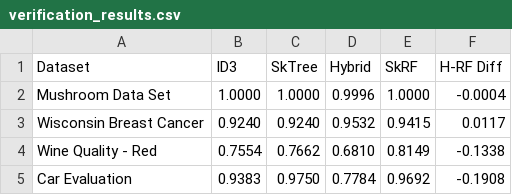
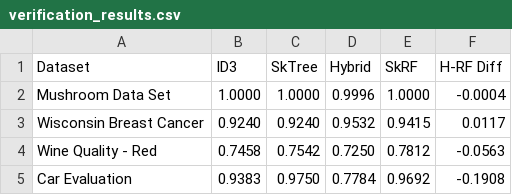
Before and after one commit to Kemo321/random-forest-svm-id3-hybrid, a CSV file: results/verification_results.csv, drawn as a sheet.

```diff
--- a/results/verification_results.csv
+++ b/results/verification_results.csv
@@ -3,3 +3,3 @@ Mushroom Data Set,1.0000,1.0000,0.9996,1.0000,-0.0004
 Wisconsin Breast Cancer,0.9240,0.9240,0.9532,0.9415,0.0117
-Wine Quality - Red,0.7554,0.7662,0.6810,0.8149,-0.1338
+Wine Quality - Red,0.7458,0.7542,0.7250,0.7812,-0.0563
 Car Evaluation,0.9383,0.9750,0.7784,0.9692,-0.1908
```
Also changed, not shown: results/results_impact_C.csv, results/results_impact_estimator_count.csv, 13 other files.
